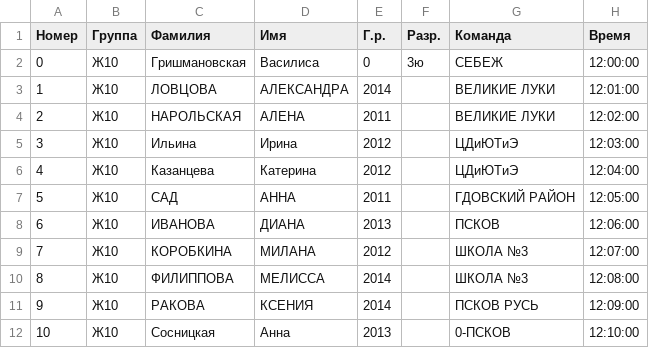
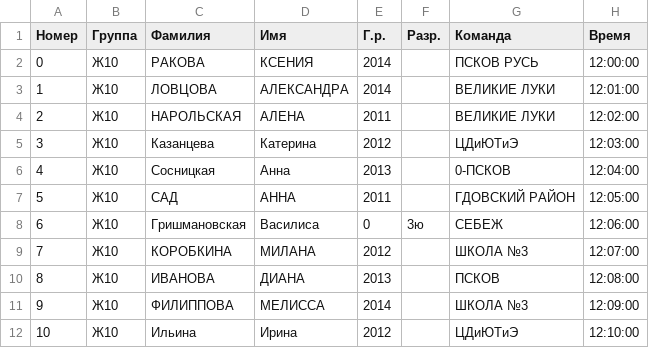
Before and after one commit to yaninalex2003/Sport-system, a CSV file: groups/Ж10.csv, drawn as a sheet.

```diff
--- a/groups/Ж10.csv
+++ b/groups/Ж10.csv
@@ -1,12 +1,12 @@
 Номер,Группа,Фамилия,Имя,Г.р.,Разр.,Команда,Время
-0,Ж10,Гришмановская,Василиса,0,3ю,СЕБЕЖ,12:00:00
+0,Ж10,РАКОВА,КСЕНИЯ,2014,,ПСКОВ РУСЬ,12:00:00
 1,Ж10,ЛОВЦОВА,АЛЕКСАНДРА,2014,,ВЕЛИКИЕ ЛУКИ,12:01:00
 2,Ж10,НАРОЛЬСКАЯ,АЛЕНА,2011,,ВЕЛИКИЕ ЛУКИ,12:02:00
-3,Ж10,Ильина,Ирина,2012,,ЦДиЮТиЭ,12:03:00
-4,Ж10,Казанцева,Катерина,2012,,ЦДиЮТиЭ,12:04:00
+3,Ж10,Казанцева,Катерина,2012,,ЦДиЮТиЭ,12:03:00
+4,Ж10,Сосницкая,Анна,2013,,0-ПСКОВ,12:04:00
 5,Ж10,САД,АННА,2011,,ГДОВСКИЙ РАЙОН,12:05:00
-6,Ж10,ИВАНОВА,ДИАНА,2013,,ПСКОВ,12:06:00
+6,Ж10,Гришмановская,Василиса,0,3ю,СЕБЕЖ,12:06:00
 7,Ж10,КОРОБКИНА,МИЛАНА,2012,,ШКОЛА №3,12:07:00
-8,Ж10,ФИЛИППОВА,МЕЛИССА,2014,,ШКОЛА №3,12:08:00
-9,Ж10,РАКОВА,КСЕНИЯ,2014,,ПСКОВ РУСЬ,12:09:00
-10,Ж10,Сосницкая,Анна,2013,,0-ПСКОВ,12:10:00
+8,Ж10,ИВАНОВА,ДИАНА,2013,,ПСКОВ,12:08:00
+9,Ж10,ФИЛИППОВА,МЕЛИССА,2014,,ШКОЛА №3,12:09:00
+10,Ж10,Ильина,Ирина,2012,,ЦДиЮТиЭ,12:10:00
```
Also changed, not shown: groups/Ж12.csv, groups/Ж14.csv, 16 other files.
